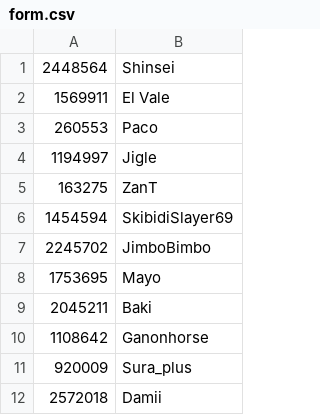
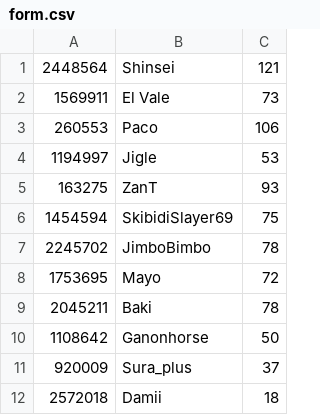
Before and after one commit to gabbro-dev/smashranking, a CSV file: form.csv, drawn as a sheet; only a part is shown; the diff names each change by its address in the sheet, - before the commit and + after, or states it on an @@ line.

```diff
--- a/form.csv
+++ b/form.csv
+column C, rows 1-12: 121 | 73 | 106 | 53 | 93 | 75 | 78 | 72 | 78 | 50 | 37 | 18
```
Also changed, not shown: Tournaments/tournaments2025.csv, 4 other files.
